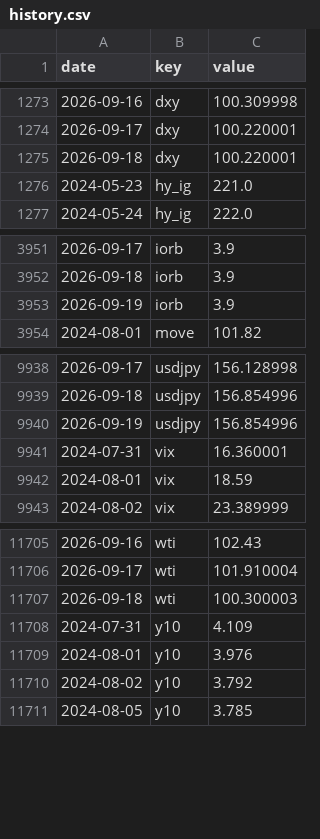
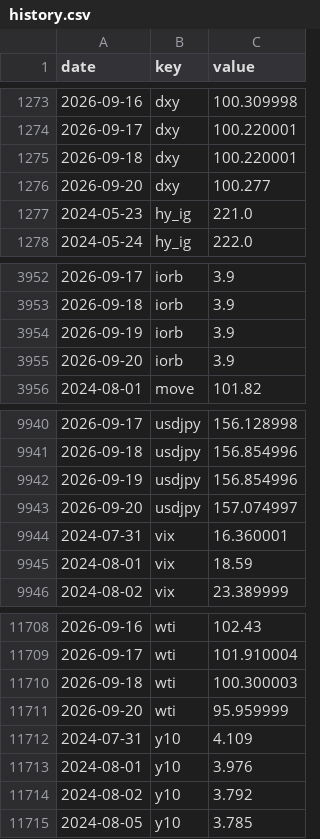
Before and after one commit to pony0278/Liquidity-risk-console, a CSV file: data/history.csv, drawn as a sheet; only a part is shown, gaps mark what is left out; the diff names each change by its address in the sheet, - before the commit and + after, or states it on an @@ line.

```diff
--- a/data/history.csv
+++ b/data/history.csv
+row 1276: 2026-09-20 | dxy | 100.277
+row 3955: 2026-09-20 | iorb | 3.9
+row 9943: 2026-09-20 | usdjpy | 157.074997
+row 11711: 2026-09-20 | wti | 95.959999
```
Also changed, not shown: 6 other files.
